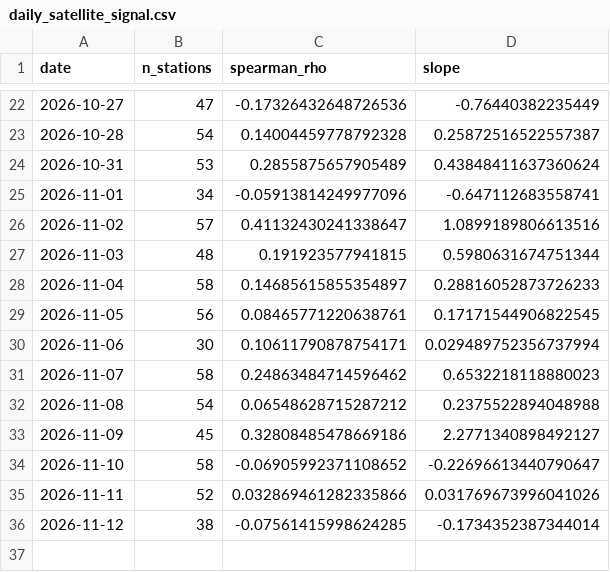
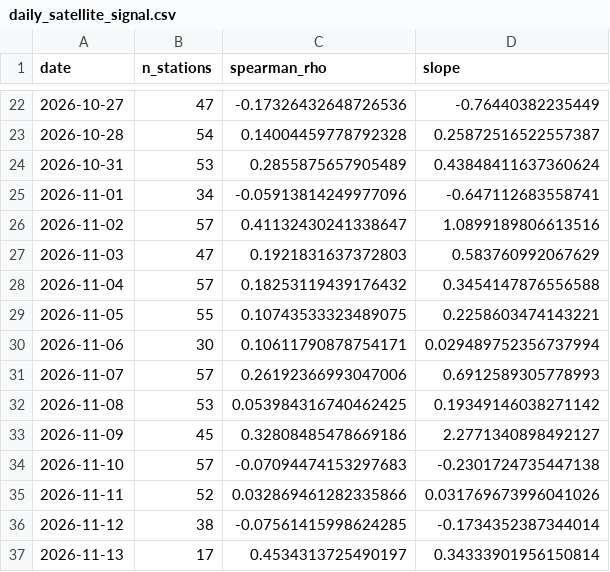
Before and after one commit to HalcyonVector/AQI-Network-Integrity-System, a CSV file: data/processed/daily_satellite_signal.csv, drawn as a sheet; only a part is shown, gaps mark what is left out.

```diff
--- a/data/processed/daily_satellite_signal.csv
+++ b/data/processed/daily_satellite_signal.csv
@@ -26,11 +26,12 @@ date,n_stations,spearman_rho,slope
 2026-11-02,57,0.41132430241338647,1.0899189806613516
-2026-11-03,48,0.191923577941815,0.5980631674751344
-2026-11-04,58,0.14685615855354897,0.28816052873726233
-2026-11-05,56,0.08465771220638761,0.17171544906822545
+2026-11-03,47,0.1921831637372803,0.583760992067629
+2026-11-04,57,0.18253119439176432,0.3454147876556588
+2026-11-05,55,0.10743533323489075,0.2258603474143221
 2026-11-06,30,0.10611790878754171,0.029489752356737994
-2026-11-07,58,0.24863484714596462,0.6532218118880023
-2026-11-08,54,0.06548628715287212,0.2375522894048988
+2026-11-07,57,0.26192366993047006,0.6912589305778993
+2026-11-08,53,0.053984316740462425,0.19349146038271142
 2026-11-09,45,0.32808485478669186,2.2771340898492127
-2026-11-10,58,-0.06905992371108652,-0.22696613440790647
+2026-11-10,57,-0.07094474153297683,-0.2301724735447138
 2026-11-11,52,0.032869461282335866,0.031769673996041026
 2026-11-12,38,-0.07561415998624285,-0.1734352387344014
+2026-11-13,17,0.4534313725490197,0.34333901956150814
```
Also changed, not shown: data/processed/neighbor_station_health.csv, data/processed/station_day_residuals.csv, 27 other files.
